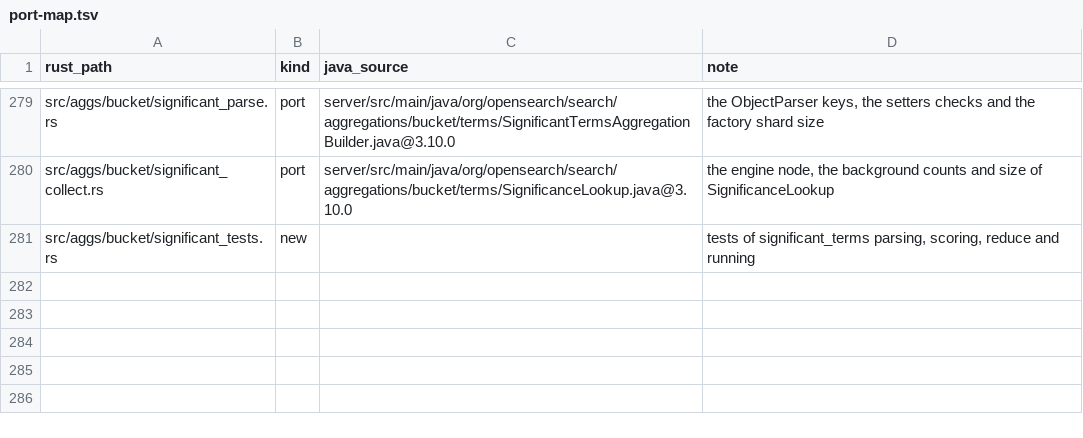
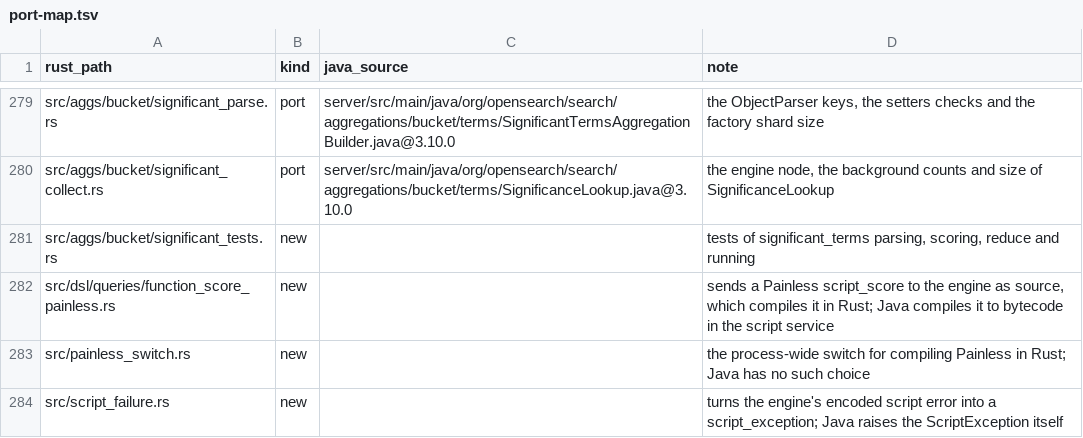
Before and after one commit to huyz0/opensearch-serverless, a TSV file: crates/reader/port-map.tsv, drawn as a sheet; only a part is shown, gaps mark what is left out; the diff names each change by its address in the sheet, - before the commit and + after, or states it on an @@ line.

Commit message:
feat(reader): serve painless script_score behind a native compile switch
script_score accepts lang painless (or no lang) when
OSS_SCRIPTING_PAINLESS_NATIVE_COMPILE is on, default off. The source goes
to the engine, which compiles it in Rust and refuses what it would not run
as Painless does. A script's exception becomes a 400 script_exception.

Spec: docs/specs/painless-script-score/SPEC.md

```diff
--- a/crates/reader/port-map.tsv
+++ b/crates/reader/port-map.tsv
+row 282: src/dsl/queries/function_score_painless.rs | new |  | sends a Painless script_score to the engine as source, which compiles it in Rust; Java compiles it to bytecode in the script service
+row 283: src/painless_switch.rs | new |  | the process-wide switch for compiling Painless in Rust; Java has no such choice
+row 284: src/script_failure.rs | new |  | turns the engine's encoded script error into a script_exception; Java raises the ScriptException itself
```
Also changed, not shown: 17 other files.
